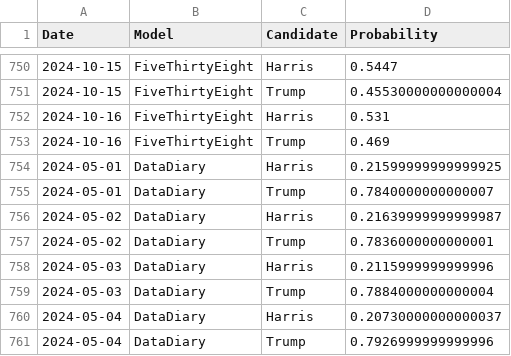
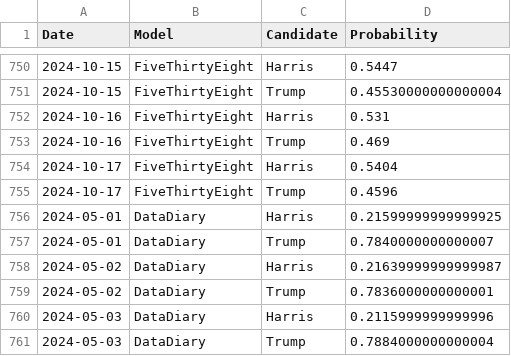
Before and after one commit to PaulMainwood/Election2024, a CSV file: aggregated_data.csv, drawn as a sheet; only a part is shown, gaps mark what is left out; the shorter side is filled out with more unchanged rows; the diff names each change by its address in the sheet, - before the commit and + after, or states it on an @@ line.

```diff
--- a/aggregated_data.csv
+++ b/aggregated_data.csv
+row 754: 2024-10-17 | FiveThirtyEight | Harris | 0.5404
+row 755: 2024-10-17 | FiveThirtyEight | Trump | 0.4596
```
Also changed, not shown: aggregated_data_wide.csv, harris_wide.csv, 3 other files.
